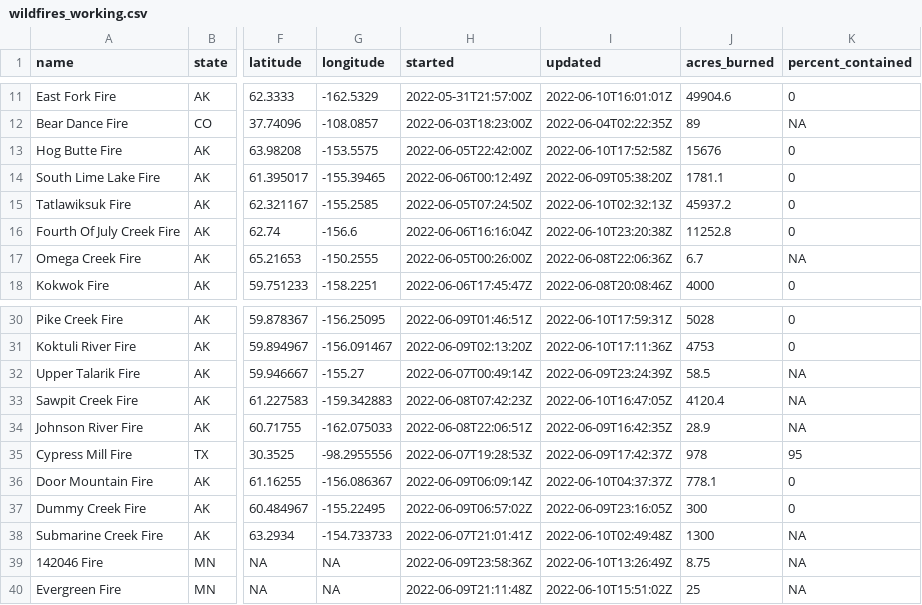
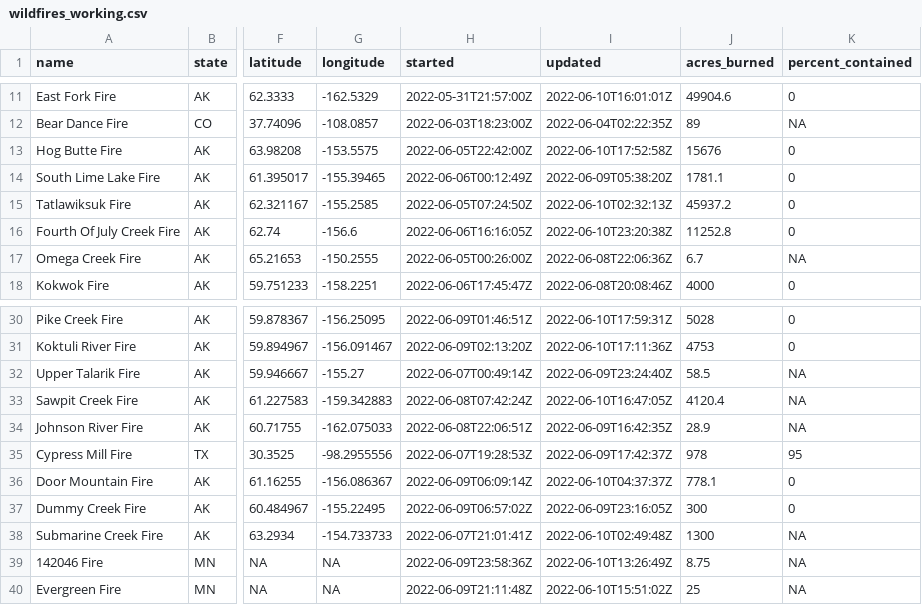
Before and after one commit to abcotvdata/wildfire_tracker, a CSV file: wildfires_working.csv, drawn as a sheet; only a part is shown, gaps mark what is left out; the diff covers the shown part only; the diff names each change by its address in the sheet, - before the commit and + after, or states it on an @@ line.

```diff
--- a/wildfires_working.csv
+++ b/wildfires_working.csv
-H16 (started): 2022-06-06T16:16:04Z
+H16 (started): 2022-06-06T16:16:05Z
-I32 (updated): 2022-06-09T23:24:39Z
+I32 (updated): 2022-06-09T23:24:40Z
-H33 (started): 2022-06-08T07:42:23Z
+H33 (started): 2022-06-08T07:42:24Z
```
Also changed, not shown: 3 added rows and 15 edited cells elsewhere in this file, 4 other files.
